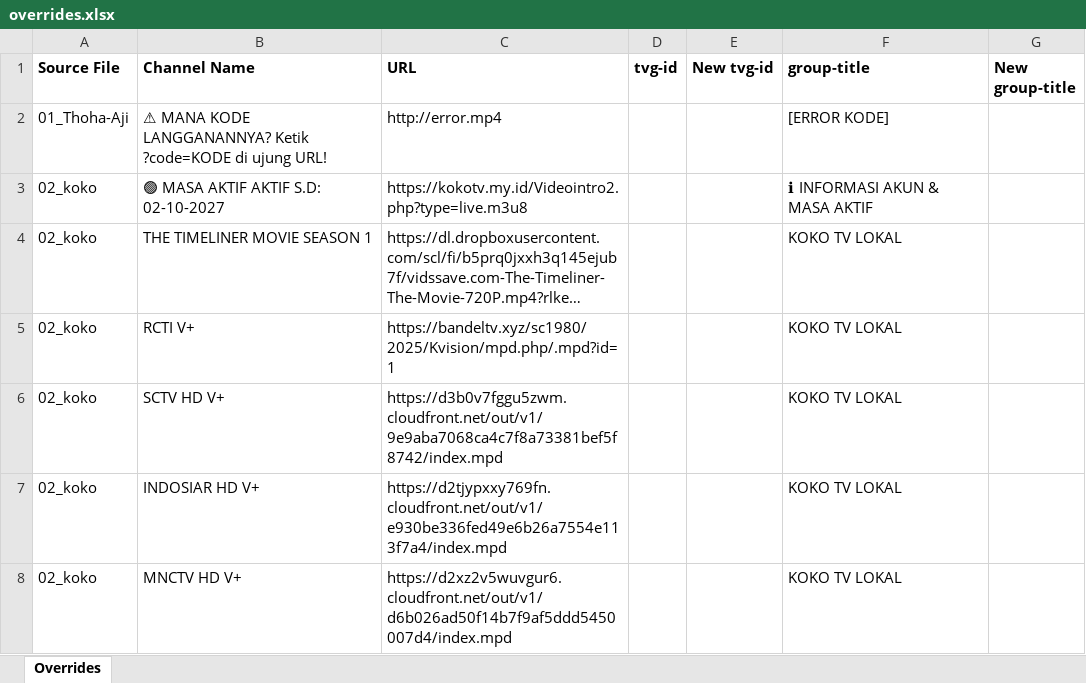
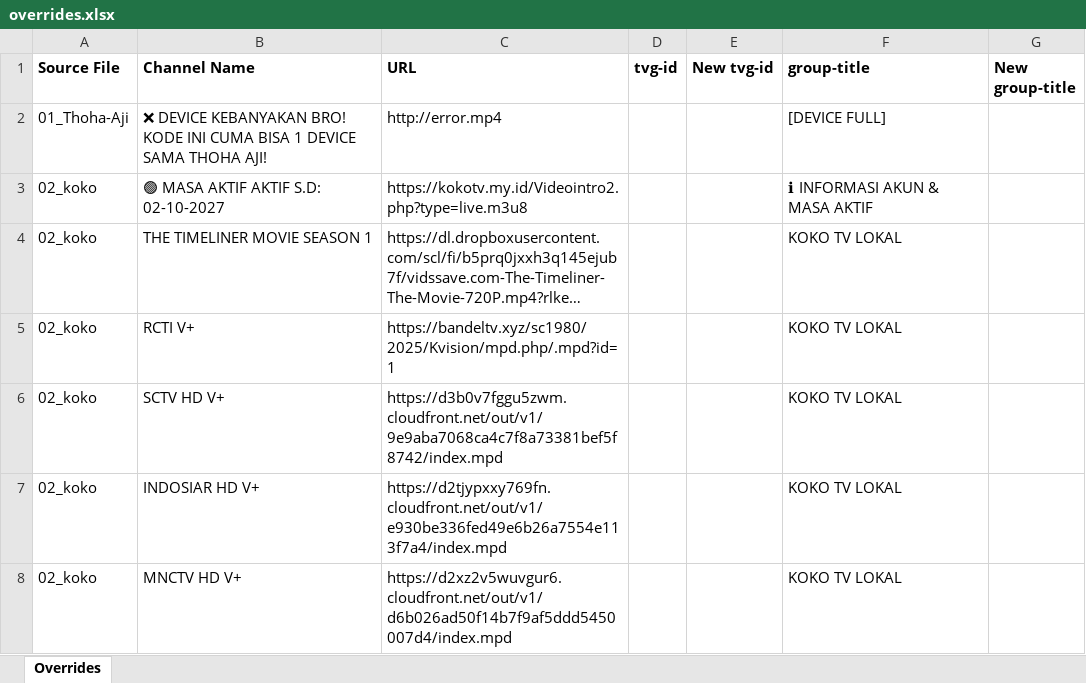
Before and after one commit to karya-media/tv, an Excel workbook: data/overrides.xlsx, sheet Overrides, drawn as a sheet; only a part is shown; long unchanged cells end in …; values as stored, in another font and other column widths than the file's, no borders; the diff names each change by its address in the sheet, - before the commit and + after, or states it on an @@ line.

```diff
--- a/data/overrides.xlsx (sheet Overrides)
+++ b/data/overrides.xlsx (sheet Overrides)
-B2 (Channel Name): ⚠ MANA KODE LANGGANANNYA? Ketik ?code=KODE di ujung URL!
+B2 (Channel Name): ❌ DEVICE KEBANYAKAN BRO! KODE INI CUMA BISA 1 DEVICE SAMA THOHA AJI!
-F2 (group-title): [ERROR KODE]
+F2 (group-title): [DEVICE FULL]
```
Also changed, not shown: 3 other files.
